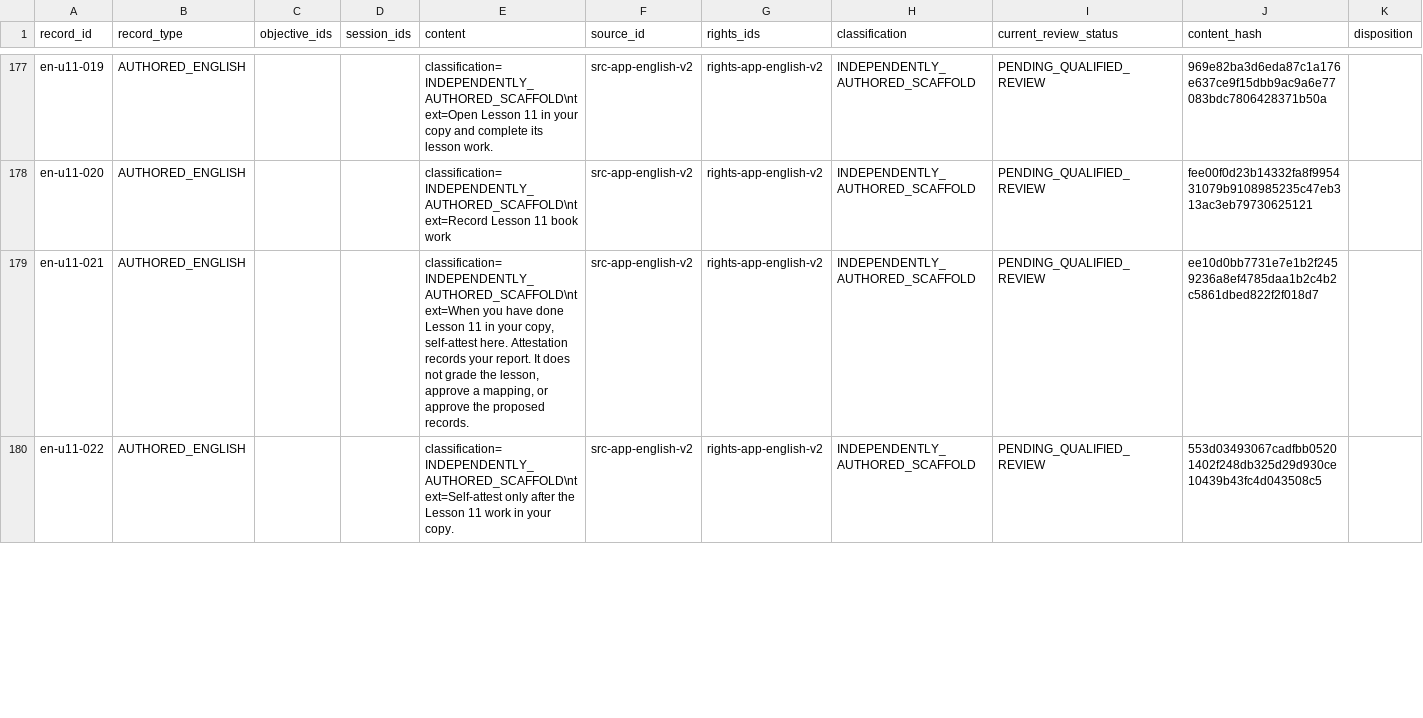
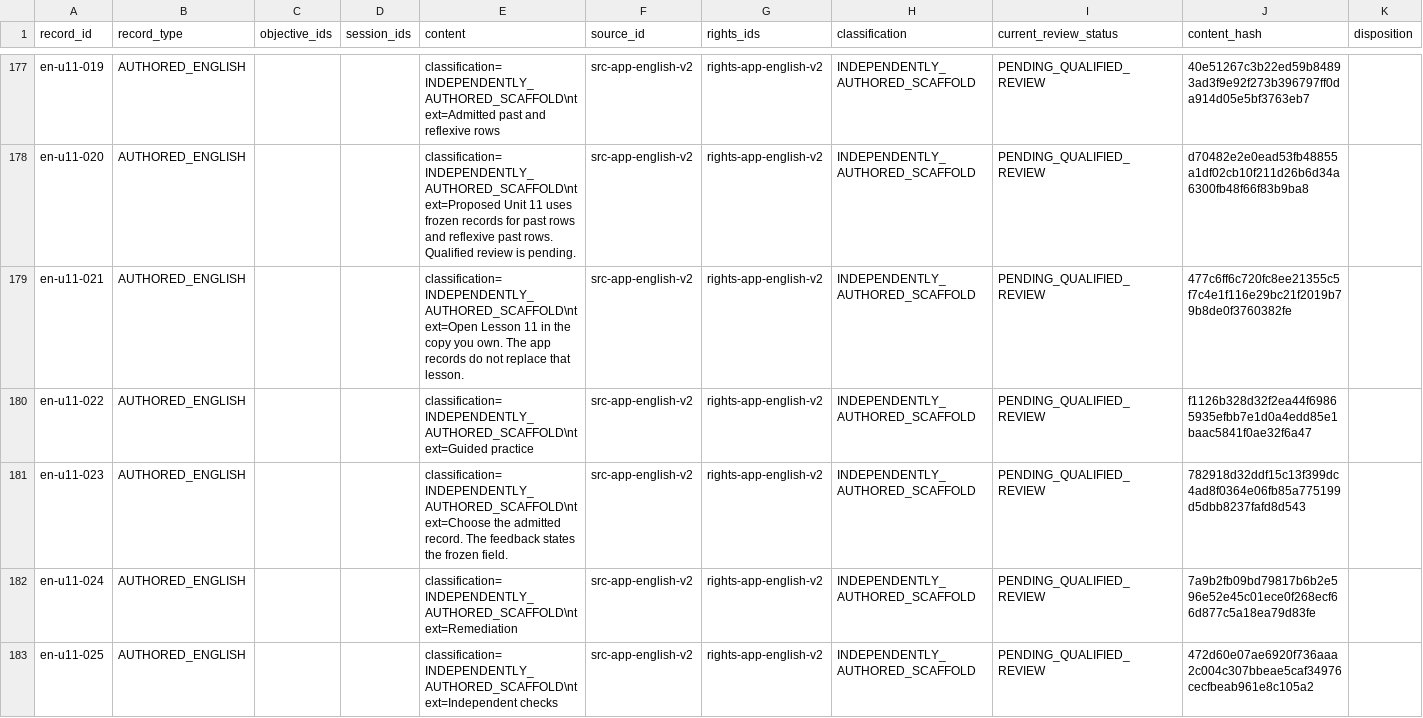
Before and after one commit to justinkulka-lang/russian-companion, a TSV file: review/unit-11/UNIT_11_REVIEW_WORKSHEET.tsv, drawn as a sheet; only a part is shown, gaps mark what is left out; rows hold the shown columns only; the diff covers the shown part only; the diff names each change by its address in the sheet, - before the commit and + after, or states it on an @@ line.

```diff
--- a/review/unit-11/UNIT_11_REVIEW_WORKSHEET.tsv
+++ b/review/unit-11/UNIT_11_REVIEW_WORKSHEET.tsv
-E177 (content): classification=INDEPENDENTLY_AUTHORED_SCAFFOLD\ntext=Open Lesson 11 in your copy and complete its lesson work.
+E177 (content): classification=INDEPENDENTLY_AUTHORED_SCAFFOLD\ntext=Admitted past and reflexive rows
-J177 (content_hash): 969e82ba3d6eda87c1a176e637ce9f15dbb9ac9a6e77083bdc7806428371b50a
+J177 (content_hash): 40e51267c3b22ed59b84893ad3f9e92f273b396797ff0da914d05e5bf3763eb7
-E178 (content): classification=INDEPENDENTLY_AUTHORED_SCAFFOLD\ntext=Record Lesson 11 book work
+E178 (content): classification=INDEPENDENTLY_AUTHORED_SCAFFOLD\ntext=Proposed Unit 11 uses frozen records for past rows and reflexive past rows. Qualified review is pending.
-J178 (content_hash): fee00f0d23b14332fa8f995431079b9108985235c47eb313ac3eb79730625121
+J178 (content_hash): d70482e2e0ead53fb48855a1df02cb10f211d26b6d34a6300fb48f66f83b9ba8
-E179 (content): classification=INDEPENDENTLY_AUTHORED_SCAFFOLD\ntext=When you have done Lesson 11 in your copy, self-attest here. Attestation records your report. It does not grade the lesson, approve a mapping, or approve the proposed records.
+E179 (content): classification=INDEPENDENTLY_AUTHORED_SCAFFOLD\ntext=Open Lesson 11 in the copy you own. The app records do not replace that lesson.
-J179 (content_hash): ee10d0bb7731e7e1b2f2459236a8ef4785daa1b2c4b2c5861dbed822f2f018d7
+J179 (content_hash): 477c6ff6c720fc8ee21355c5f7c4e1f116e29bc21f2019b79b8de0f3760382fe
-E180 (content): classification=INDEPENDENTLY_AUTHORED_SCAFFOLD\ntext=Self-attest only after the Lesson 11 work in your copy.
+E180 (content): classification=INDEPENDENTLY_AUTHORED_SCAFFOLD\ntext=Guided practice
-J180 (content_hash): 553d03493067cadfbb05201402f248db325d29d930ce10439b43fc4d043508c5
+J180 (content_hash): f1126b328d32f2ea44f69865935efbb7e1d0a4edd85e1baac5841f0ae32f6a47
+row 181: en-u11-023 | AUTHORED_ENGLISH |  |  | classification=INDEPENDENTLY_AUTHORED_SCAFFOLD\ntext=Choose the admitted record. The feedback states the frozen field. | src-app-english-v2 | rights-app-english-v2 | INDEPENDENTLY_AUTHORED_SCAFFOLD | PENDING_QUALIFIED_REVIEW | 782918d32ddf15c13f399dc4ad8f0364e06fb85a775199d5dbb8237fafd8d543
+row 182: en-u11-024 | AUTHORED_ENGLISH |  |  | classification=INDEPENDENTLY_AUTHORED_SCAFFOLD\ntext=Remediation | src-app-english-v2 | rights-app-english-v2 | INDEPENDENTLY_AUTHORED_SCAFFOLD | PENDING_QUALIFIED_REVIEW | 7a9b2fb09bd79817b6b2e596e52e45c01ece0f268ecf66d877c5a18ea79d83fe
+row 183: en-u11-025 | AUTHORED_ENGLISH |  |  | classification=INDEPENDENTLY_AUTHORED_SCAFFOLD\ntext=Independent checks | src-app-english-v2 | rights-app-english-v2 | INDEPENDENTLY_AUTHORED_SCAFFOLD | PENDING_QUALIFIED_REVIEW | 472d60e07ae6920f736aaa2c004c307bbeae5caf34976cecfbeab961e8c105a2
```
Also changed, not shown: 7 added rows and 56 edited cells elsewhere in this file, review/unit-13/UNIT_13_REVIEW_WORKSHEET.tsv, review/unit-14/UNIT_14_REVIEW_WORKSHEET.tsv, 53 other files.
